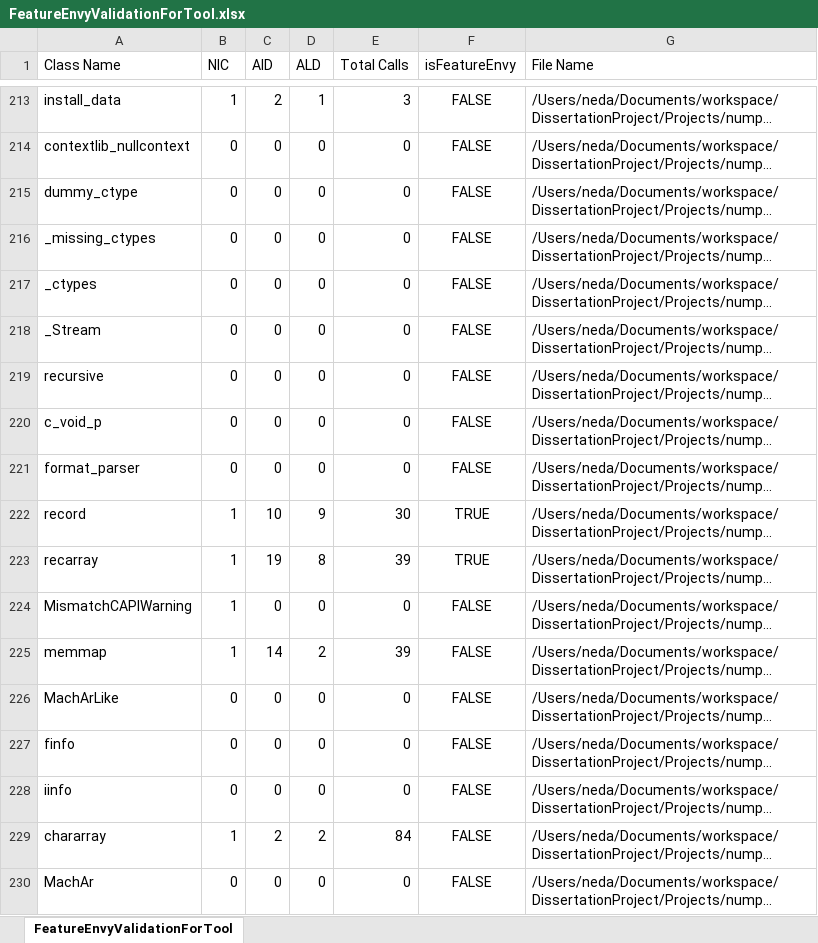
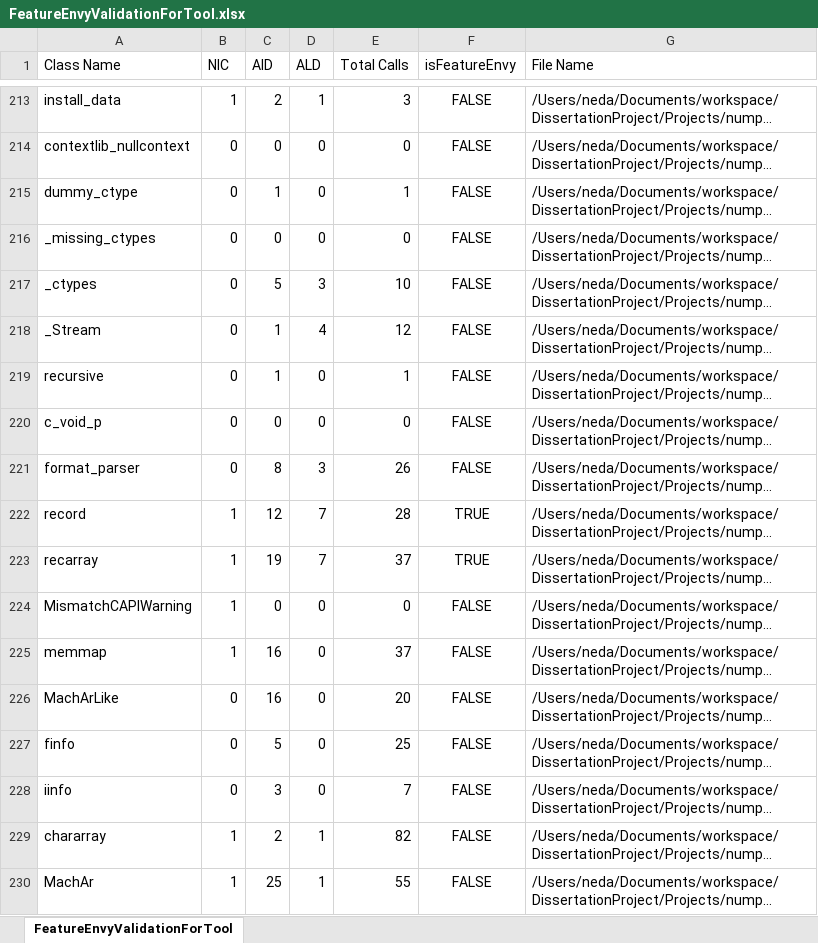
Before and after one commit to ftmdid/DPCodeSmell, an Excel workbook: util/Validation/ToolValidation/FeatureEnvyValidationForTool.xlsx, sheet FeatureEnvyValidationForTool, drawn as a sheet; only a part is shown, gaps mark what is left out; long unchanged cells end in …; values as stored, in another font and other column widths than the file's, no borders; the diff covers the shown part only; the diff names each change by its address in the sheet, - before the commit and + after, or states it on an @@ line.

```diff
--- a/util/Validation/ToolValidation/FeatureEnvyValidationForTool.xlsx (sheet FeatureEnvyValidationForTool)
+++ b/util/Validation/ToolValidation/FeatureEnvyValidationForTool.xlsx (sheet FeatureEnvyValidationForTool)
-C215 (AID): 0
+C215 (AID): 1
-E215 (Total Calls): 0
+E215 (Total Calls): 1
-C217 (AID): 0
+C217 (AID): 5
-D217 (ALD): 0
+D217 (ALD): 3
-E217 (Total Calls): 0
+E217 (Total Calls): 10
-C218:C219 (AID): 0
+C218:C219 (AID): 1
-D218 (ALD): 0
+D218 (ALD): 4
-E218 (Total Calls): 0
+E218 (Total Calls): 12
-E219 (Total Calls): 0
+E219 (Total Calls): 1
-C221 (AID): 0
+C221 (AID): 8
-D221 (ALD): 0
+D221 (ALD): 3
-E221 (Total Calls): 0
+E221 (Total Calls): 26
-C222 (AID): 10
+C222 (AID): 12
-D222 (ALD): 9
+D222 (ALD): 7
-E222 (Total Calls): 30
+E222 (Total Calls): 28
-D223 (ALD): 8
+D223 (ALD): 7
-E223 (Total Calls): 39
+E223 (Total Calls): 37
-C225 (AID): 14
+C225 (AID): 16
-D225 (ALD): 2
+D225 (ALD): 0
-E225 (Total Calls): 39
+E225 (Total Calls): 37
-C226 (AID): 0
+C226 (AID): 16
-E226 (Total Calls): 0
+E226 (Total Calls): 20
-C227 (AID): 0
+C227 (AID): 5
-E227 (Total Calls): 0
+E227 (Total Calls): 25
-C228 (AID): 0
+C228 (AID): 3
-E228 (Total Calls): 0
+E228 (Total Calls): 7
-D229 (ALD): 2
+D229 (ALD): 1
-E229 (Total Calls): 84
+E229 (Total Calls): 82
-B230 (NIC): 0
+B230 (NIC): 1
-C230 (AID): 0
+C230 (AID): 25
-D230 (ALD): 0
+D230 (ALD): 1
-E230 (Total Calls): 0
+E230 (Total Calls): 55
```
Also changed, not shown: 423 edited cells elsewhere in this sheet, util/Validation/ManualValidation/FeatureEnvyForManual.xlsx, 17 other files.
